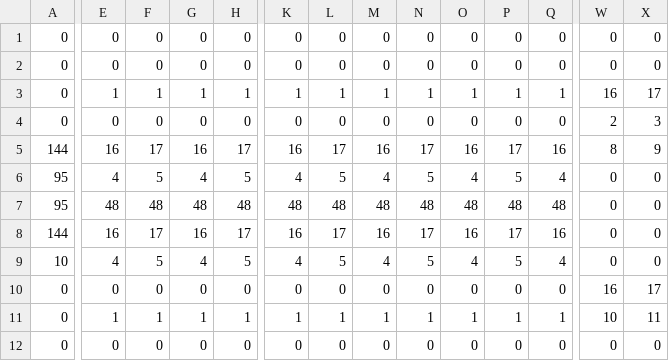
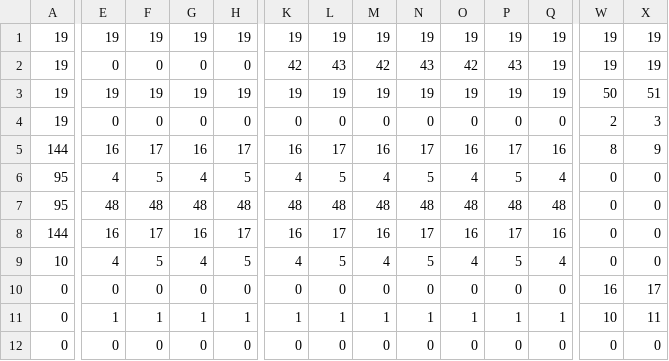
Before and after one commit to godlikemouse/atari-1200xl-asm, a CSV file: dungeoneer/art/tiled/level5_map.mape1.csv, drawn as a sheet; only a part is shown, gaps mark what is left out; removed rows and columns are numbered as before the commit, all else as after; rows hold the shown columns only; the diff covers the shown part only; the diff names each change by its address in the sheet, - before the commit and + after, or states it on an @@ line.

Commit message:
Added secret tiles and levels

```diff
--- a/dungeoneer/art/tiled/level5_map.mape1.csv
+++ b/dungeoneer/art/tiled/level5_map.mape1.csv
-row 1: 0 | 0 | 0 | 0 | 0 | 0 | 0 | 0 | 0 | 0 | 0 | 0 | 0 | 0
+row 1: 19 | 19 | 19 | 19 | 19 | 19 | 19 | 19 | 19 | 19 | 19 | 19 | 19 | 19
-A2:A4: 0
+A2:A4: 19
-K2: 0
+K2: 42
-L2: 0
+L2: 43
-M2: 0
+M2: 42
-N2: 0
+N2: 43
-O2: 0
+O2: 42
-P2: 0
+P2: 43
-Q2: 0
+Q2: 19
-W2: 0
+W2: 19
-X2: 0
+X2: 19
-E3: 1
+E3: 19
-F3: 1
+F3: 19
-G3: 1
+G3: 19
-H3: 1
+H3: 19
-K3: 1
+K3: 19
-L3: 1
+L3: 19
-M3: 1
+M3: 19
-N3: 1
+N3: 19
-O3: 1
+O3: 19
-P3: 1
+P3: 19
-Q3: 1
+Q3: 19
-W3: 16
+W3: 50
-X3: 17
+X3: 51
```
Also changed, not shown: 7 edited cells elsewhere in this file, dungeoneer/art/tiled/level1_map.intro.csv, dungeoneer/art/tiled/level2_map.intro.csv, 40 other files.
